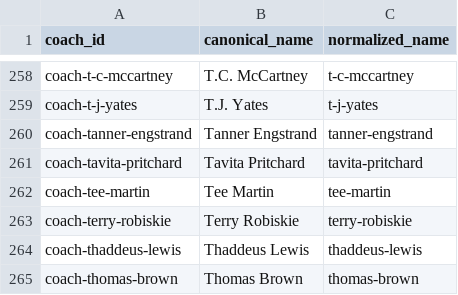
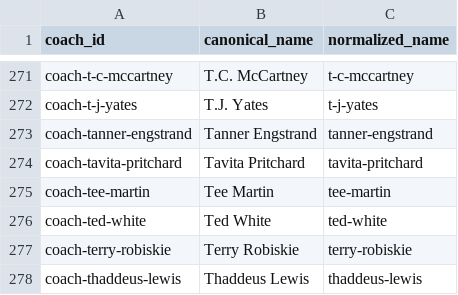
Before and after one commit to Moe243/Coach-Analysis-Project, a CSV file: data/manual/coaches.csv, drawn as a sheet; only a part is shown, gaps mark what is left out; the shorter side is filled out with more unchanged rows; the diff covers the shown part only; the diff names each change by its address in the sheet, - before the commit and + after, or states it on an @@ line.

```diff
--- a/data/manual/coaches.csv
+++ b/data/manual/coaches.csv
+row 276: coach-ted-white | Ted White | ted-white
```
Also changed, not shown: 13 added rows elsewhere in this file, data/manual/coaching_change_audit.csv, 15 other files.
